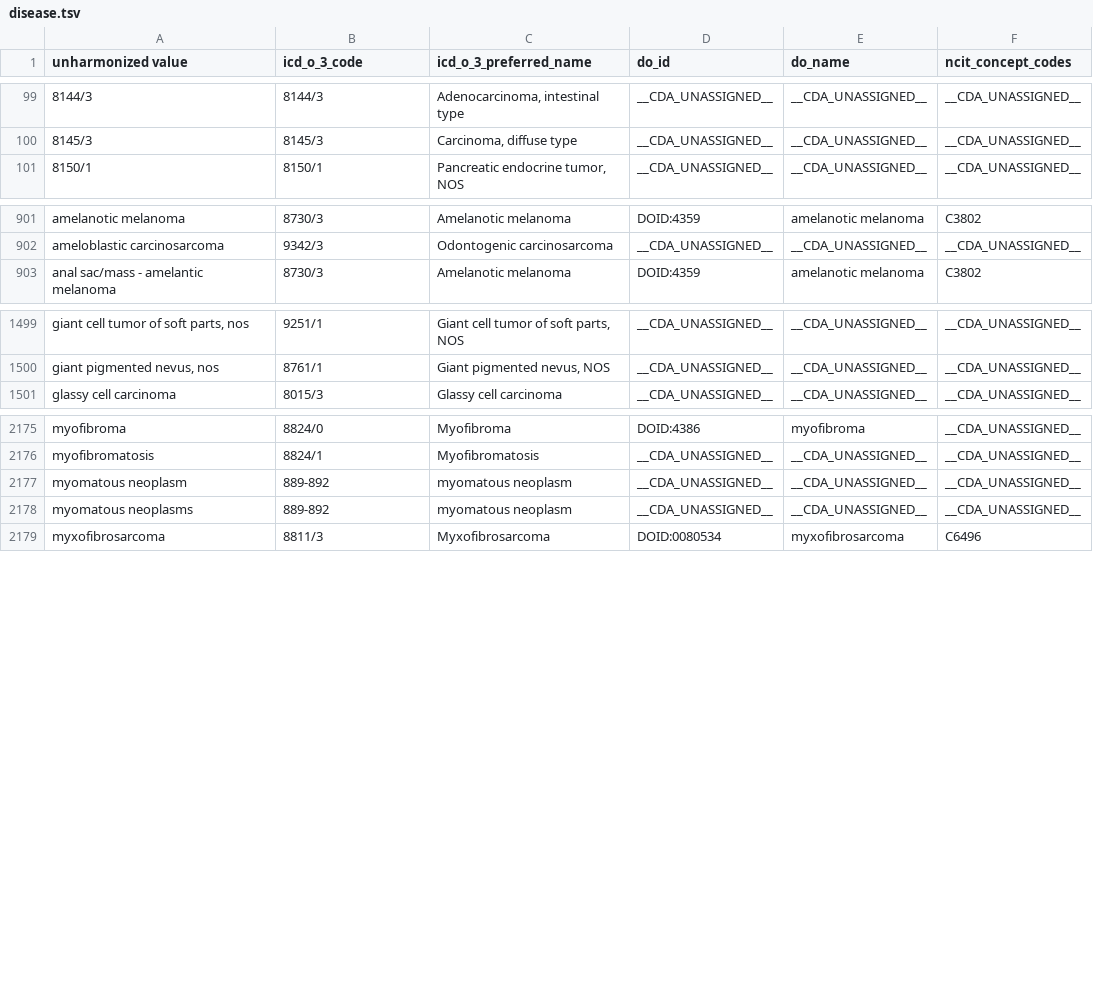
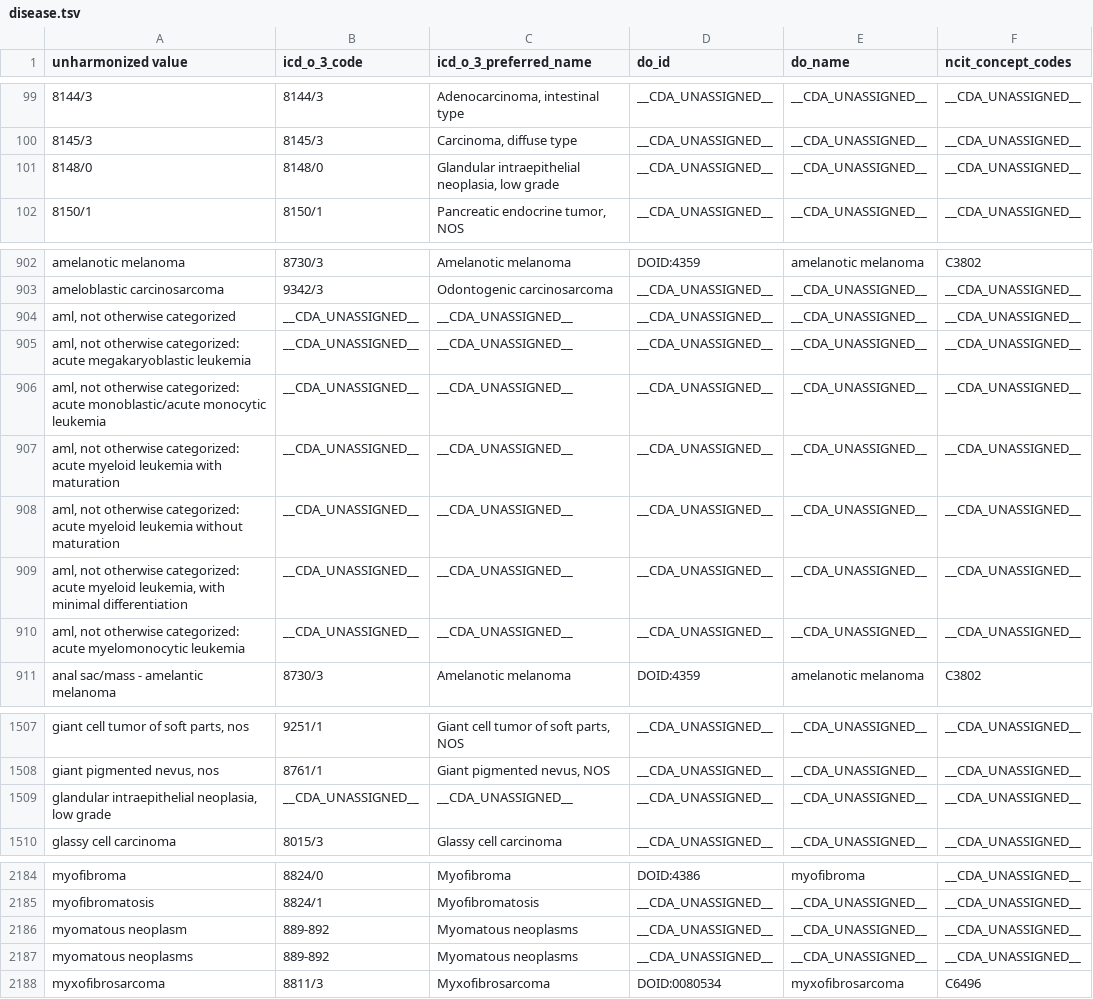
Before and after one commit to CancerDataAggregator/harmonization_reference, a TSV file: value_maps_by_concept/disease.tsv, drawn as a sheet; only a part is shown, gaps mark what is left out.

Commit message:
Updating disease harmonization map with newest observed inputs

```diff
--- a/value_maps_by_concept/disease.tsv
+++ b/value_maps_by_concept/disease.tsv
@@ -100,2 +100,3 @@ unharmonized value	icd_o_3_code	icd_o_3_preferred_name	do_id	do_name	ncit_concep
 8145/3	8145/3	Carcinoma, diffuse type	__CDA_UNASSIGNED__	__CDA_UNASSIGNED__	__CDA_UNASSIGNED__
+8148/0	8148/0	Glandular intraepithelial neoplasia, low grade	__CDA_UNASSIGNED__	__CDA_UNASSIGNED__	__CDA_UNASSIGNED__
 8150/1	8150/1	Pancreatic endocrine tumor, NOS	__CDA_UNASSIGNED__	__CDA_UNASSIGNED__	__CDA_UNASSIGNED__
@@ -902,2 +903,9 @@ amelanotic melanoma	8730/3	Amelanotic melanoma	DOID:4359	amelanotic melanoma	C38
 ameloblastic carcinosarcoma	9342/3	Odontogenic carcinosarcoma	__CDA_UNASSIGNED__	__CDA_UNASSIGNED__	__CDA_UNASSIGNED__
+aml, not otherwise categorized	__CDA_UNASSIGNED__	__CDA_UNASSIGNED__	__CDA_UNASSIGNED__	__CDA_UNASSIGNED__	__CDA_UNASSIGNED__
+aml, not otherwise categorized: acute megakaryoblastic leukemia	__CDA_UNASSIGNED__	__CDA_UNASSIGNED__	__CDA_UNASSIGNED__	__CDA_UNASSIGNED__	__CDA_UNASSIGNED__
+aml, not otherwise categorized: acute monoblastic/acute monocytic leukemia	__CDA_UNASSIGNED__	__CDA_UNASSIGNED__	__CDA_UNASSIGNED__	__CDA_UNASSIGNED__	__CDA_UNASSIGNED__
+aml, not otherwise categorized: acute myeloid leukemia with maturation	__CDA_UNASSIGNED__	__CDA_UNASSIGNED__	__CDA_UNASSIGNED__	__CDA_UNASSIGNED__	__CDA_UNASSIGNED__
+aml, not otherwise categorized: acute myeloid leukemia without maturation	__CDA_UNASSIGNED__	__CDA_UNASSIGNED__	__CDA_UNASSIGNED__	__CDA_UNASSIGNED__	__CDA_UNASSIGNED__
+aml, not otherwise categorized: acute myeloid leukemia, with minimal differentiation	__CDA_UNASSIGNED__	__CDA_UNASSIGNED__	__CDA_UNASSIGNED__	__CDA_UNASSIGNED__	__CDA_UNASSIGNED__
+aml, not otherwise categorized: acute myelomonocytic leukemia	__CDA_UNASSIGNED__	__CDA_UNASSIGNED__	__CDA_UNASSIGNED__	__CDA_UNASSIGNED__	__CDA_UNASSIGNED__
 anal sac/mass - amelantic melanoma	8730/3	Amelanotic melanoma	DOID:4359	amelanotic melanoma	C3802
@@ -1500,2 +1508,3 @@ giant cell tumor of soft parts, nos	9251/1	Giant cell tumor of soft parts, NOS	_
 giant pigmented nevus, nos	8761/1	Giant pigmented nevus, NOS	__CDA_UNASSIGNED__	__CDA_UNASSIGNED__	__CDA_UNASSIGNED__
+glandular intraepithelial neoplasia, low grade	__CDA_UNASSIGNED__	__CDA_UNASSIGNED__	__CDA_UNASSIGNED__	__CDA_UNASSIGNED__	__CDA_UNASSIGNED__
 glassy cell carcinoma	8015/3	Glassy cell carcinoma	__CDA_UNASSIGNED__	__CDA_UNASSIGNED__	__CDA_UNASSIGNED__
@@ -2176,4 +2185,4 @@ myofibroma	8824/0	Myofibroma	DOID:4386	myofibroma	__CDA_UNASSIGNED__
 myofibromatosis	8824/1	Myofibromatosis	__CDA_UNASSIGNED__	__CDA_UNASSIGNED__	__CDA_UNASSIGNED__
-myomatous neoplasm	889-892	myomatous neoplasm	__CDA_UNASSIGNED__	__CDA_UNASSIGNED__	__CDA_UNASSIGNED__
-myomatous neoplasms	889-892	myomatous neoplasm	__CDA_UNASSIGNED__	__CDA_UNASSIGNED__	__CDA_UNASSIGNED__
+myomatous neoplasm	889-892	Myomatous neoplasms	__CDA_UNASSIGNED__	__CDA_UNASSIGNED__	__CDA_UNASSIGNED__
+myomatous neoplasms	889-892	Myomatous neoplasms	__CDA_UNASSIGNED__	__CDA_UNASSIGNED__	__CDA_UNASSIGNED__
 myxofibrosarcoma	8811/3	Myxofibrosarcoma	DOID:0080534	myxofibrosarcoma	C6496
```
